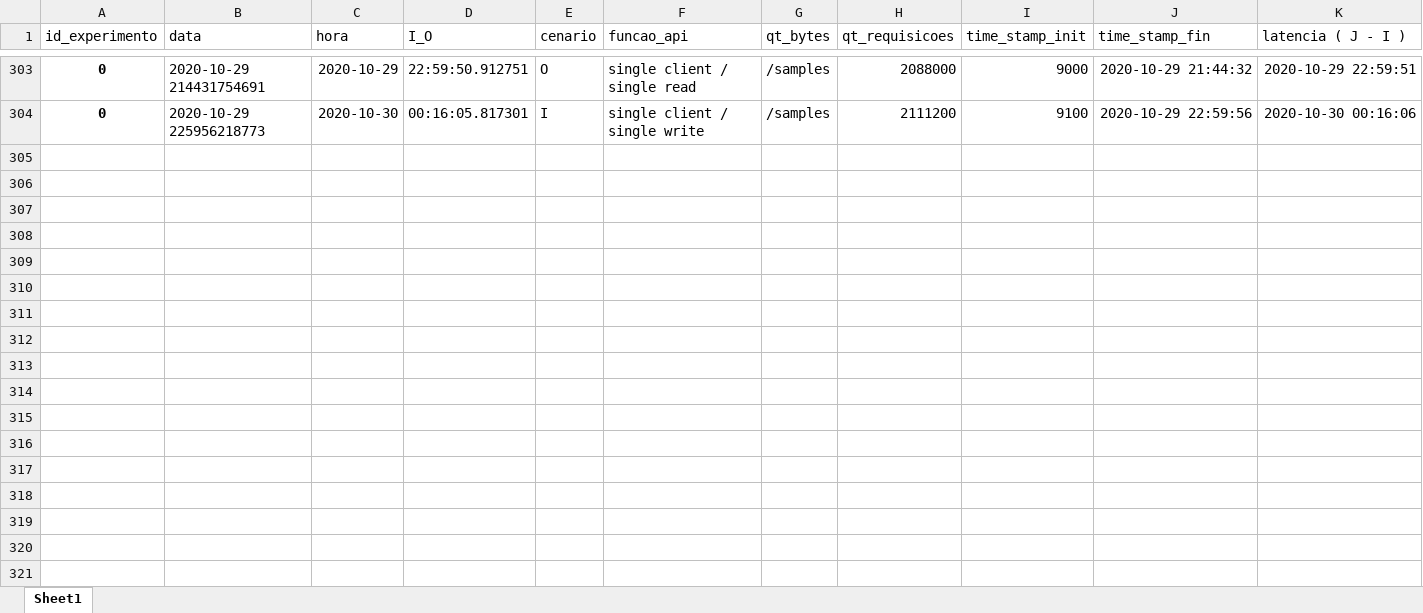
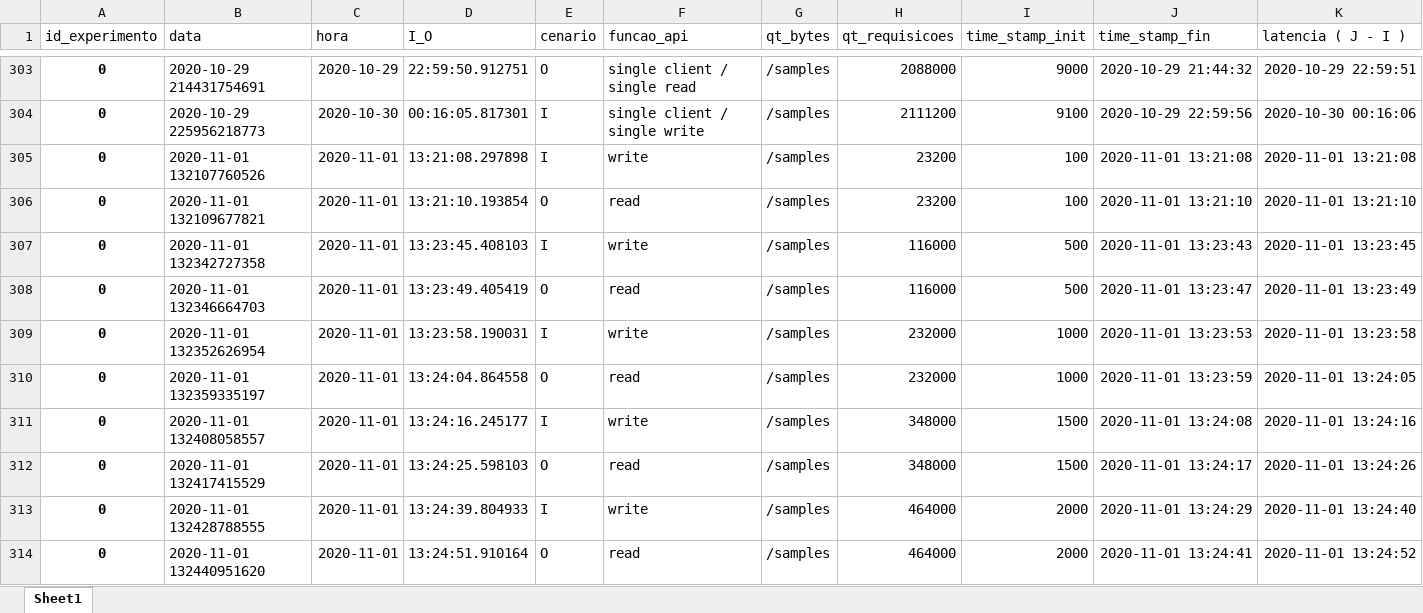
Before and after one commit to dan-candeira/api_test, an Excel workbook: experiment_nosql.xlsx, sheet Sheet1, drawn as a sheet; only a part is shown, gaps mark what is left out; values as stored, in another font and other column widths than the file's, no borders; rows hold the shown columns only; the diff covers the shown part only; the diff names each change by its address in the sheet, - before the commit and + after, or states it on an @@ line.

```diff
--- a/experiment_nosql.xlsx (sheet Sheet1)
+++ b/experiment_nosql.xlsx (sheet Sheet1)
+row 305: 0 | 2020-11-01 132107760526 | 2020-11-01 | 13:21:08.297898 | I | write | /samples | 23200 | 100 | 2020-11-01 13:21:08 | 2020-11-01 13:21:08
+row 306: 0 | 2020-11-01 132109677821 | 2020-11-01 | 13:21:10.193854 | O | read | /samples | 23200 | 100 | 2020-11-01 13:21:10 | 2020-11-01 13:21:10
+row 307: 0 | 2020-11-01 132342727358 | 2020-11-01 | 13:23:45.408103 | I | write | /samples | 116000 | 500 | 2020-11-01 13:23:43 | 2020-11-01 13:23:45
+row 308: 0 | 2020-11-01 132346664703 | 2020-11-01 | 13:23:49.405419 | O | read | /samples | 116000 | 500 | 2020-11-01 13:23:47 | 2020-11-01 13:23:49
+row 309: 0 | 2020-11-01 132352626954 | 2020-11-01 | 13:23:58.190031 | I | write | /samples | 232000 | 1000 | 2020-11-01 13:23:53 | 2020-11-01 13:23:58
+row 310: 0 | 2020-11-01 132359335197 | 2020-11-01 | 13:24:04.864558 | O | read | /samples | 232000 | 1000 | 2020-11-01 13:23:59 | 2020-11-01 13:24:05
+row 311: 0 | 2020-11-01 132408058557 | 2020-11-01 | 13:24:16.245177 | I | write | /samples | 348000 | 1500 | 2020-11-01 13:24:08 | 2020-11-01 13:24:16
+row 312: 0 | 2020-11-01 132417415529 | 2020-11-01 | 13:24:25.598103 | O | read | /samples | 348000 | 1500 | 2020-11-01 13:24:17 | 2020-11-01 13:24:26
+row 313: 0 | 2020-11-01 132428788555 | 2020-11-01 | 13:24:39.804933 | I | write | /samples | 464000 | 2000 | 2020-11-01 13:24:29 | 2020-11-01 13:24:40
+row 314: 0 | 2020-11-01 132440951620 | 2020-11-01 | 13:24:51.910164 | O | read | /samples | 464000 | 2000 | 2020-11-01 13:24:41 | 2020-11-01 13:24:52
```
Also changed, not shown: 72 added rows elsewhere in this sheet.
